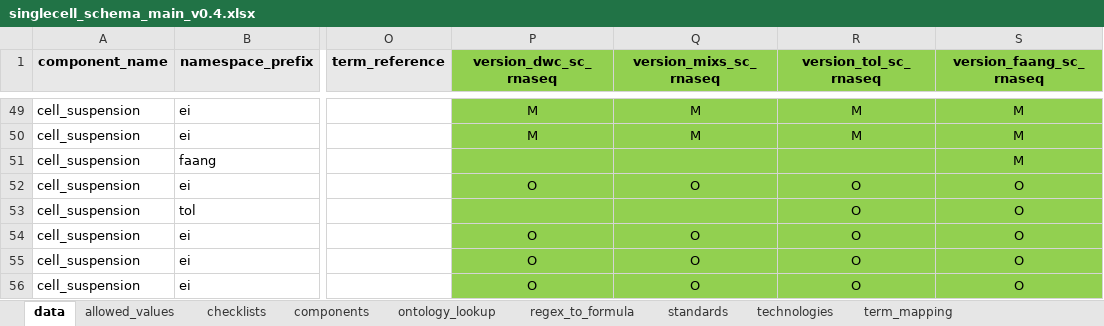
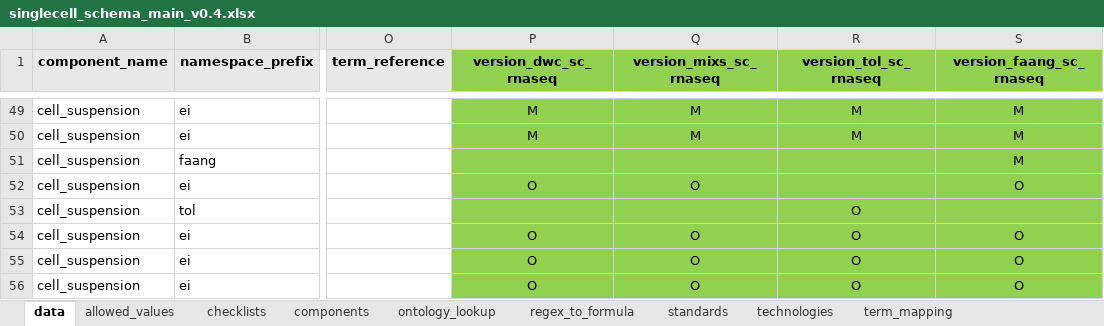
Before and after one commit to EarlhamInst/SingleCellSchemas, an Excel workbook: schemas/single_cell/singlecell_schema_main_v0.4.xlsx, sheet data, drawn as a sheet; only a part is shown, gaps mark what is left out; values as stored, in another font and other column widths than the file's, no borders; the diff covers the shown part only; the diff names each change by its address in the sheet, - before the commit and + after, or states it on an @@ line.

```diff
--- a/schemas/single_cell/singlecell_schema_main_v0.4.xlsx (sheet data)
+++ b/schemas/single_cell/singlecell_schema_main_v0.4.xlsx (sheet data)
-R52 (version_tol_sc_rnaseq): O
+R52 (version_tol_sc_rnaseq): (empty)
-S53 (version_faang_sc_rnaseq): O
+S53 (version_faang_sc_rnaseq): (empty)
```
Also changed, not shown: 8 added rows, 3 removed rows and 4 edited cells elsewhere in this sheet, sheet regex_to_formula, dist/checklists/xlsx/dwc/single_cell_manifest_version_dwc_sc_rnaseq_v0.4.xlsx, dist/checklists/xlsx/faang/single_cell_manifest_version_faang_sc_rnaseq_v0.4.xlsx, 21 other files.
